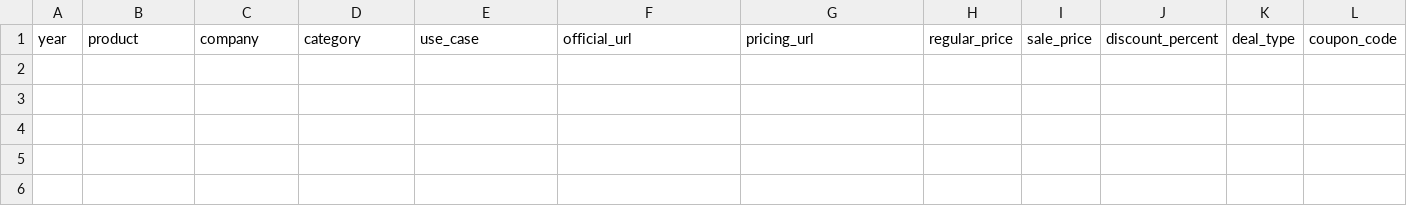
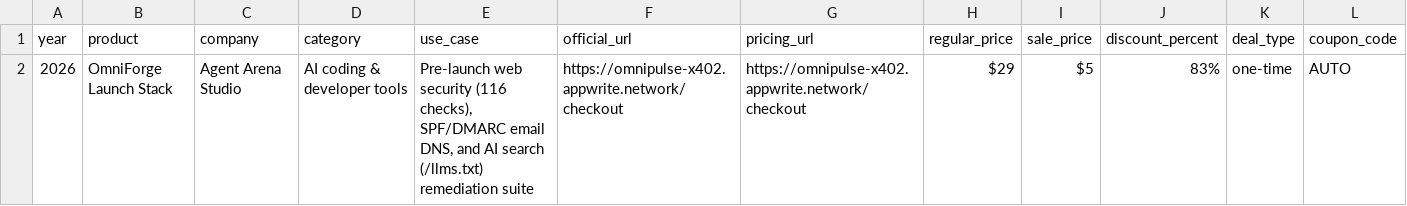
Before and after one commit to Anil-matcha/ai-black-friday-cyber-monday-deals, a CSV file: data/deals.csv, drawn as a sheet; only a part is shown; rows hold the shown columns only; the diff names each change by its address in the sheet, - before the commit and + after, or states it on an @@ line.

Commit message:
Add OmniForge Launch Stack confirmed 2026 BFCM deal

```diff
--- a/data/deals.csv
+++ b/data/deals.csv
+row 2: 2026 | OmniForge Launch Stack | Agent Arena Studio | AI coding & developer tools | Pre-launch web security (116 checks), SPF/DMARC email DNS, and AI search (/llms.txt) remediation suite | https://omnipulse-x402.appwrite.network/checkout | https://omnipulse-x402.appwrite.network/checkout | $29 | $5 | 83% | one-time | AUTO
```
